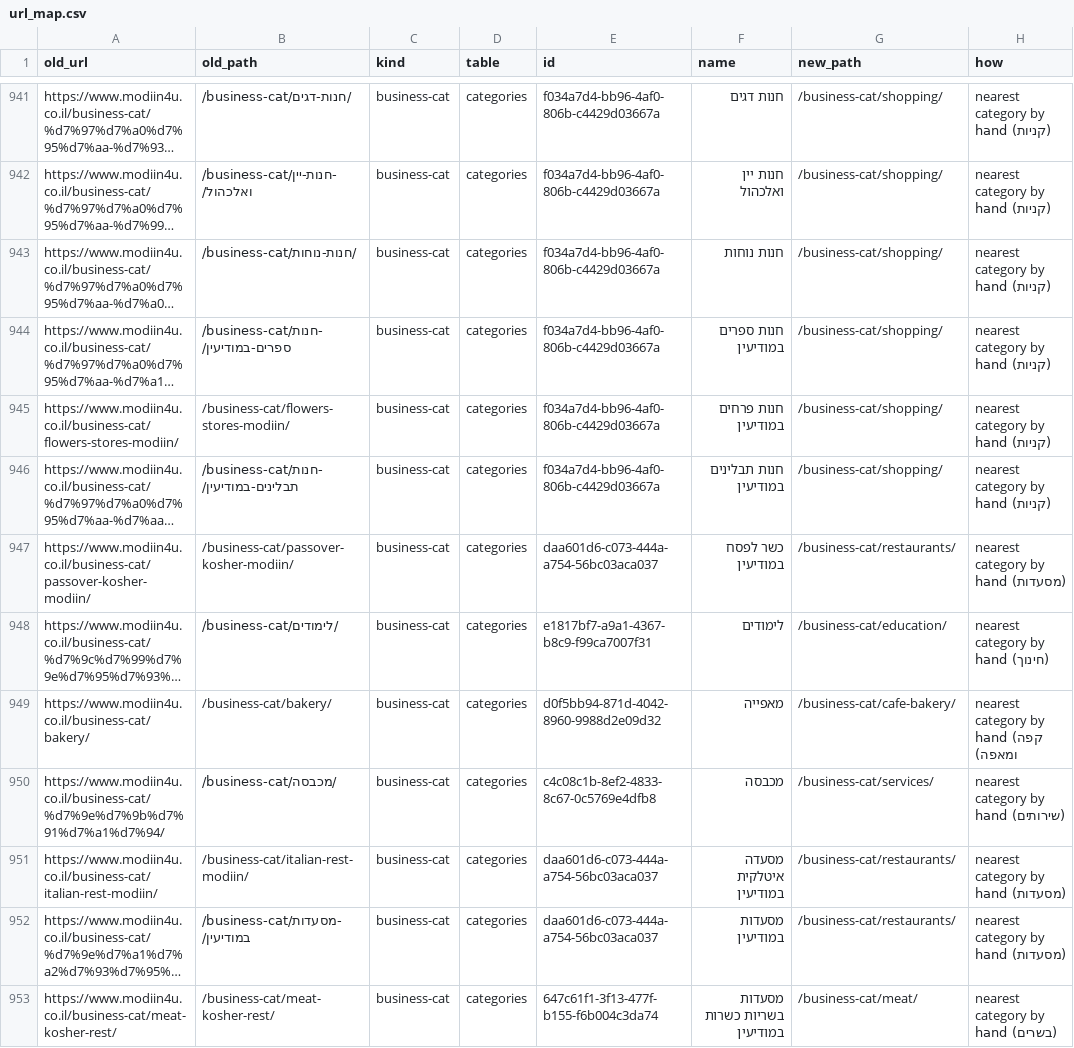
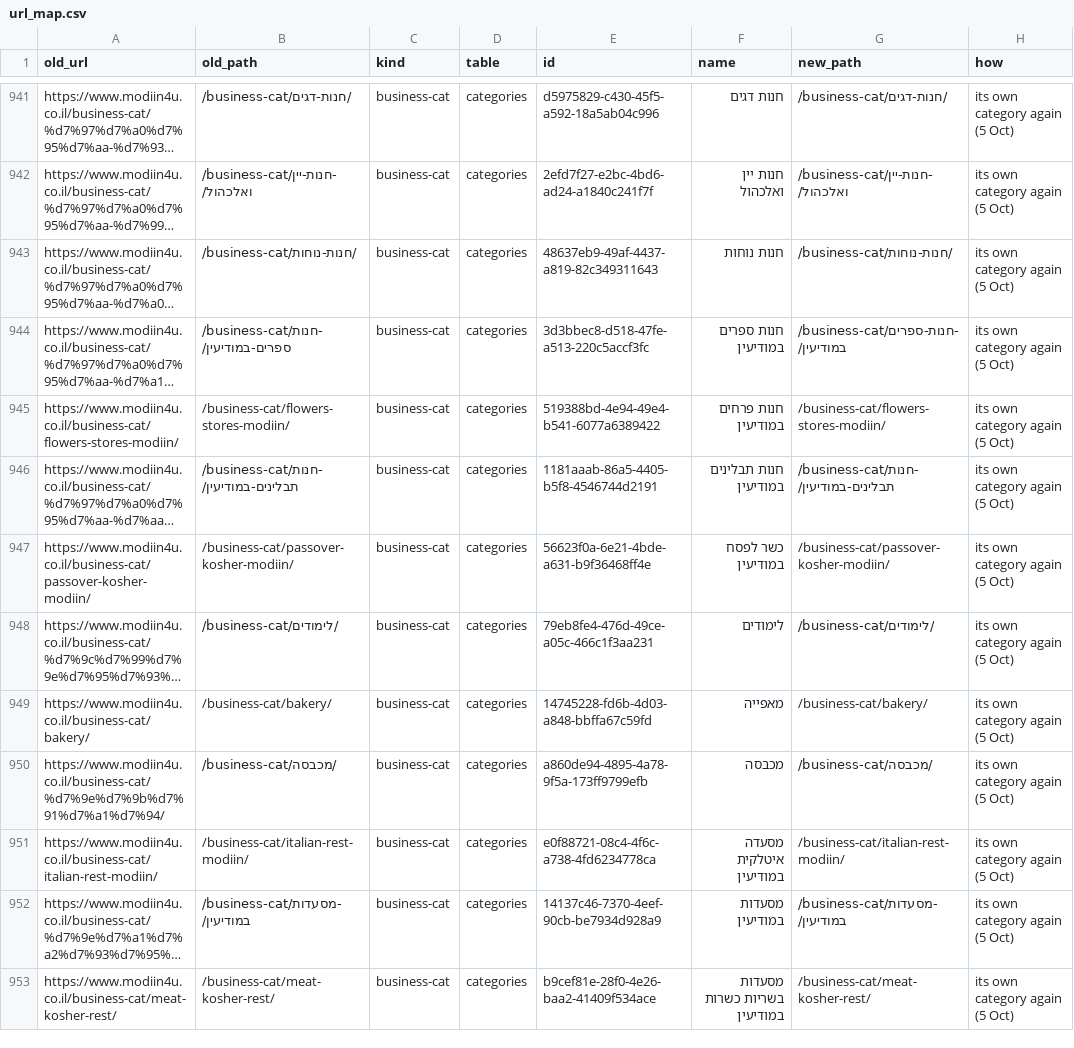
Before and after one commit to nitaildigital/modiin4u, a CSV file: tool/seo/url_map.csv, drawn as a sheet; only a part is shown, gaps mark what is left out; long unchanged cells end in …; the diff covers the shown part only; the diff names each change by its address in the sheet, - before the commit and + after, or states it on an @@ line.

Commit message:
fix: list categories no longer label businesses; old categories imported and redirects updated

```diff
--- a/tool/seo/url_map.csv
+++ b/tool/seo/url_map.csv
-E941 (id): f034a7d4-bb96-4af0-806b-c4429d03667a
+E941 (id): d5975829-c430-45f5-a592-18a5ab04c996
-G941 (new_path): /business-cat/shopping/
+G941 (new_path): /business-cat/חנות-דגים/
-H941:H946 (how): nearest category by hand (קניות)
+H941:H946 (how): its own category again (5 Oct)
-E942 (id): f034a7d4-bb96-4af0-806b-c4429d03667a
+E942 (id): 2efd7f27-e2bc-4bd6-ad24-a1840c241f7f
-G942 (new_path): /business-cat/shopping/
+G942 (new_path): /business-cat/חנות-יין-ואלכהול/
-E943 (id): f034a7d4-bb96-4af0-806b-c4429d03667a
+E943 (id): 48637eb9-49af-4437-a819-82c349311643
-G943 (new_path): /business-cat/shopping/
+G943 (new_path): /business-cat/חנות-נוחות/
-E944 (id): f034a7d4-bb96-4af0-806b-c4429d03667a
+E944 (id): 3d3bbec8-d518-47fe-a513-220c5accf3fc
-G944 (new_path): /business-cat/shopping/
+G944 (new_path): /business-cat/חנות-ספרים-במודיעין/
-E945 (id): f034a7d4-bb96-4af0-806b-c4429d03667a
+E945 (id): 519388bd-4e94-49e4-b541-6077a6389422
-G945 (new_path): /business-cat/shopping/
+G945 (new_path): /business-cat/flowers-stores-modiin/
-E946 (id): f034a7d4-bb96-4af0-806b-c4429d03667a
+E946 (id): 1181aaab-86a5-4405-b5f8-4546744d2191
-G946 (new_path): /business-cat/shopping/
+G946 (new_path): /business-cat/חנות-תבלינים-במודיעין/
-E947 (id): daa601d6-c073-444a-a754-56bc03aca037
+E947 (id): 56623f0a-6e21-4bde-a631-b9f36468ff4e
-G947 (new_path): /business-cat/restaurants/
+G947 (new_path): /business-cat/passover-kosher-modiin/
-H947 (how): nearest category by hand (מסעדות)
+H947 (how): its own category again (5 Oct)
-E948 (id): e1817bf7-a9a1-4367-b8c9-f99ca7007f31
+E948 (id): 79eb8fe4-476d-49ce-a05c-466c1f3aa231
-G948 (new_path): /business-cat/education/
+G948 (new_path): /business-cat/לימודים/
-H948 (how): nearest category by hand (חינוך)
+H948 (how): its own category again (5 Oct)
-E949 (id): d0f5bb94-871d-4042-8960-9988d2e09d32
+E949 (id): 14745228-fd6b-4d03-a848-bbffa67c59fd
-G949 (new_path): /business-cat/cafe-bakery/
+G949 (new_path): /business-cat/bakery/
-H949 (how): nearest category by hand (קפה ומאפה)
+H949 (how): its own category again (5 Oct)
-E950 (id): c4c08c1b-8ef2-4833-8c67-0c5769e4dfb8
+E950 (id): a860de94-4895-4a78-9f5a-173ff9799efb
-G950 (new_path): /business-cat/services/
+G950 (new_path): /business-cat/מכבסה/
-H950 (how): nearest category by hand (שירותים)
+H950 (how): its own category again (5 Oct)
-E951 (id): daa601d6-c073-444a-a754-56bc03aca037
+E951 (id): e0f88721-08c4-4f6c-a738-4fd6234778ca
-G951 (new_path): /business-cat/restaurants/
+G951 (new_path): /business-cat/italian-rest-modiin/
-H951:H952 (how): nearest category by hand (מסעדות)
+H951:H952 (how): its own category again (5 Oct)
-E952 (id): daa601d6-c073-444a-a754-56bc03aca037
+E952 (id): 14137c46-7370-4eef-90cb-be7934d928a9
-G952 (new_path): /business-cat/restaurants/
+G952 (new_path): /business-cat/מסעדות-במודיעין/
-E953 (id): 647c61f1-3f13-477f-b155-f6b004c3da74
+E953 (id): b9cef81e-28f0-4e26-baa2-41409f534ace
-G953 (new_path): /business-cat/meat/
+G953 (new_path): /business-cat/meat-kosher-rest/
-H953 (how): nearest category by hand (בשרים)
+H953 (how): its own category again (5 Oct)
```
Also changed, not shown: 145 edited cells elsewhere in this file, 4 other files.
